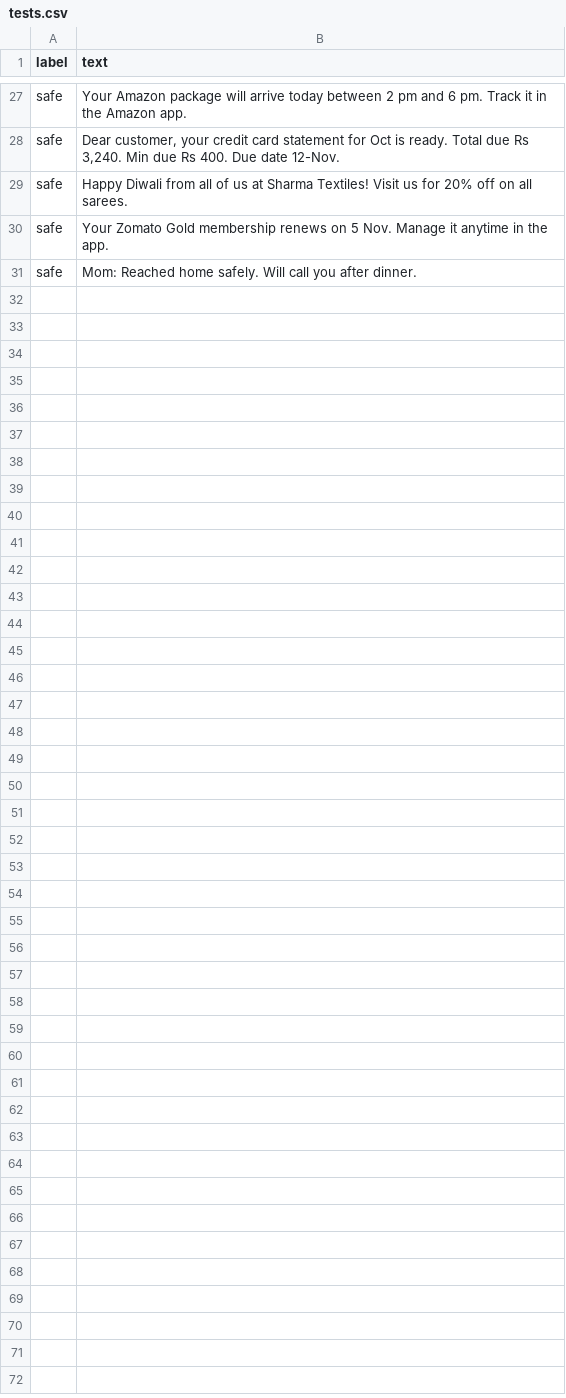
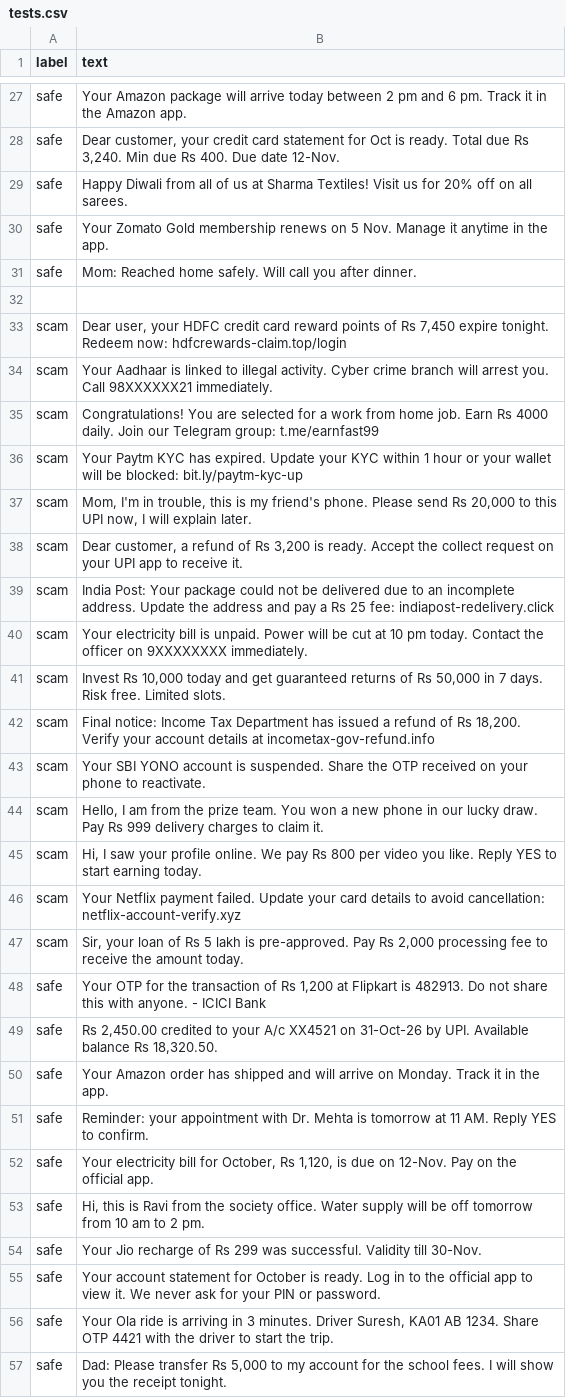
Before and after one commit to pragnajinka8899-developer/scam-shield, a CSV file: tests.csv, drawn as a sheet; only a part is shown, gaps mark what is left out.

Commit message:
tests.csv: append test cases from more_test_messages.csv

```diff
--- a/tests.csv
+++ b/tests.csv
@@ -31 +31,27 @@ safe,"Your Zomato Gold membership renews on 5 Nov. Manage it anytime in the app.
 safe,"Mom: Reached home safely. Will call you after dinner."
+
+scam,"Dear user, your HDFC credit card reward points of Rs 7,450 expire tonight. Redeem now: hdfcrewards-claim.top/login"
+scam,Your Aadhaar is linked to illegal activity. Cyber crime branch will arrest you. Call 98XXXXXX21 immediately.
+scam,Congratulations! You are selected for a work from home job. Earn Rs 4000 daily. Join our Telegram group: t.me/earnfast99
+scam,Your Paytm KYC has expired. Update your KYC within 1 hour or your wallet will be blocked: bit.ly/paytm-kyc-up
+scam,"Mom, I'm in trouble, this is my friend's phone. Please send Rs 20,000 to this UPI now, I will explain later."
+scam,"Dear customer, a refund of Rs 3,200 is ready. Accept the collect request on your UPI app to receive it."
+scam,India Post: Your package could not be delivered due to an incomplete address. Update the address and pay a Rs 25 fee: indiapost-redelivery.click
+scam,Your electricity bill is unpaid. Power will be cut at 10 pm today. Contact the officer on 9XXXXXXXX immediately.
+scam,"Invest Rs 10,000 today and get guaranteed returns of Rs 50,000 in 7 days. Risk free. Limited slots."
+scam,"Final notice: Income Tax Department has issued a refund of Rs 18,200. Verify your account details at incometax-gov-refund.info"
+scam,Your SBI YONO account is suspended. Share the OTP received on your phone to reactivate.
+scam,"Hello, I am from the prize team. You won a new phone in our lucky draw. Pay Rs 999 delivery charges to claim it."
+scam,"Hi, I saw your profile online. We pay Rs 800 per video you like. Reply YES to start earning today."
+scam,Your Netflix payment failed. Update your card details to avoid cancellation: netflix-account-verify.xyz
+scam,"Sir, your loan of Rs 5 lakh is pre-approved. Pay Rs 2,000 processing fee to receive the amount today."
+safe,"Your OTP for the transaction of Rs 1,200 at Flipkart is 482913. Do not share this with anyone. - ICICI Bank"
+safe,"Rs 2,450.00 credited to your A/c XX4521 on 31-Oct-26 by UPI. Available balance Rs 18,320.50."
+safe,Your Amazon order has shipped and will arrive on Monday. Track it in the app.
+safe,Reminder: your appointment with Dr. Mehta is tomorrow at 11 AM. Reply YES to confirm.
+safe,"Your electricity bill for October, Rs 1,120, is due on 12-Nov. Pay on the official app."
+safe,"Hi, this is Ravi from the society office. Water supply will be off tomorrow from 10 am to 2 pm."
+safe,Your Jio recharge of Rs 299 was successful. Validity till 30-Nov.
+safe,Your account statement for October is ready. Log in to the official app to view it. We never ask for your PIN or password.
+safe,"Your Ola ride is arriving in 3 minutes. Driver Suresh, KA01 AB 1234. Share OTP 4421 with the driver to start the trip."
+safe,"Dad: Please transfer Rs 5,000 to my account for the school fees. I will show you the receipt tonight."
```
Also changed, not shown: 1 other file.
